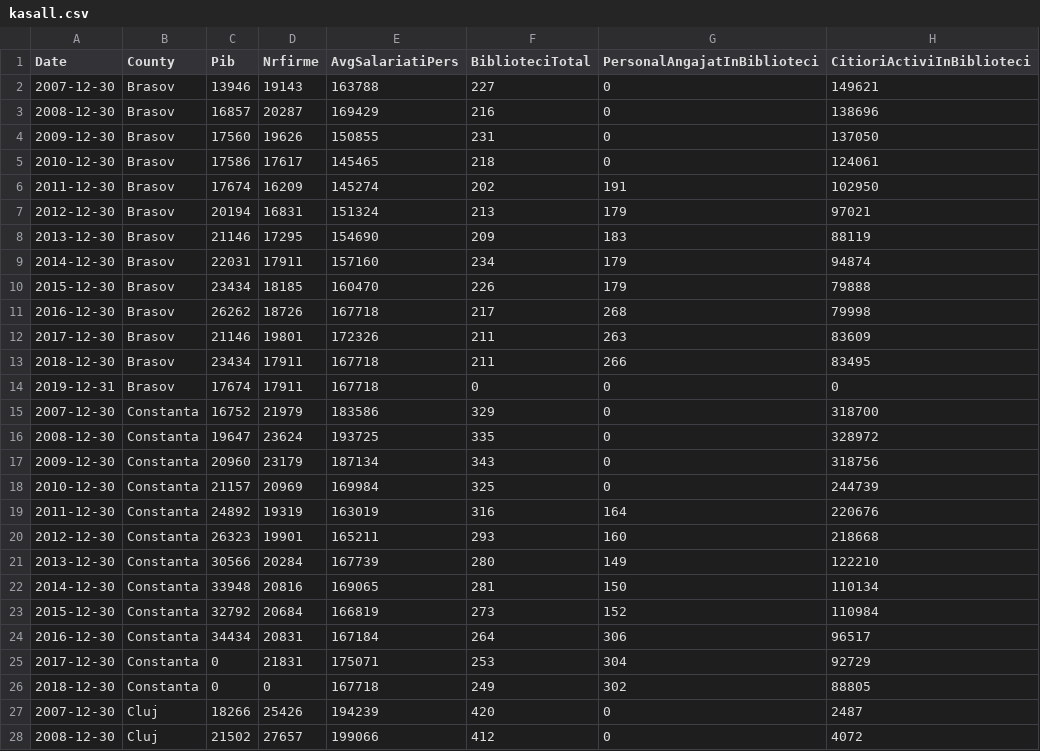
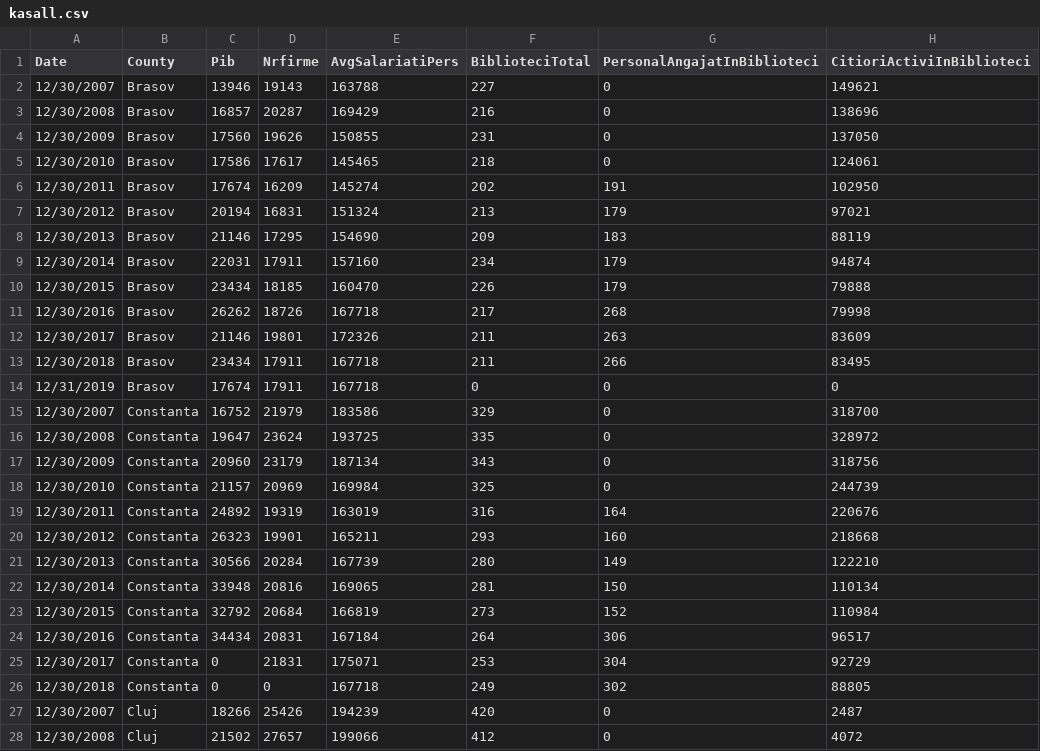
Before and after one commit to simofleanta/Data_coding_preparations, a CSV file: kasall.csv, drawn as a sheet; only a part is shown; the diff covers the shown part only; the diff names each change by its address in the sheet, - before the commit and + after, or states it on an @@ line.

```diff
--- a/kasall.csv
+++ b/kasall.csv
-A2 (Date): 2007-12-30
+A2 (Date): 12/30/2007
-A3 (Date): 2008-12-30
+A3 (Date): 12/30/2008
-A4 (Date): 2009-12-30
+A4 (Date): 12/30/2009
-A5 (Date): 2010-12-30
+A5 (Date): 12/30/2010
-A6 (Date): 2011-12-30
+A6 (Date): 12/30/2011
-A7 (Date): 2012-12-30
+A7 (Date): 12/30/2012
-A8 (Date): 2013-12-30
+A8 (Date): 12/30/2013
-A9 (Date): 2014-12-30
+A9 (Date): 12/30/2014
-A10 (Date): 2015-12-30
+A10 (Date): 12/30/2015
-A11 (Date): 2016-12-30
+A11 (Date): 12/30/2016
-A12 (Date): 2017-12-30
+A12 (Date): 12/30/2017
-A13 (Date): 2018-12-30
+A13 (Date): 12/30/2018
-A14 (Date): 2019-12-31
+A14 (Date): 12/31/2019
-A15 (Date): 2007-12-30
+A15 (Date): 12/30/2007
-A16 (Date): 2008-12-30
+A16 (Date): 12/30/2008
-A17 (Date): 2009-12-30
+A17 (Date): 12/30/2009
-A18 (Date): 2010-12-30
+A18 (Date): 12/30/2010
-A19 (Date): 2011-12-30
+A19 (Date): 12/30/2011
-A20 (Date): 2012-12-30
+A20 (Date): 12/30/2012
-A21 (Date): 2013-12-30
+A21 (Date): 12/30/2013
-A22 (Date): 2014-12-30
+A22 (Date): 12/30/2014
-A23 (Date): 2015-12-30
+A23 (Date): 12/30/2015
-A24 (Date): 2016-12-30
+A24 (Date): 12/30/2016
-A25 (Date): 2017-12-30
+A25 (Date): 12/30/2017
-A26 (Date): 2018-12-30
+A26 (Date): 12/30/2018
-A27 (Date): 2007-12-30
+A27 (Date): 12/30/2007
-A28 (Date): 2008-12-30
+A28 (Date): 12/30/2008
```
Also changed, not shown: 56 edited cells elsewhere in this file, 1 other file.
